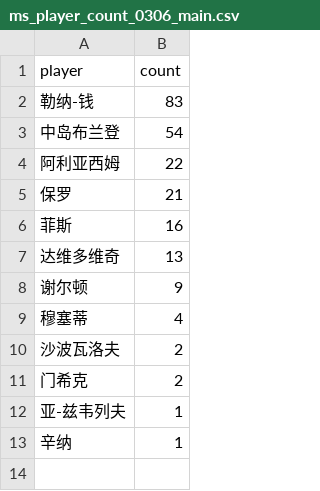
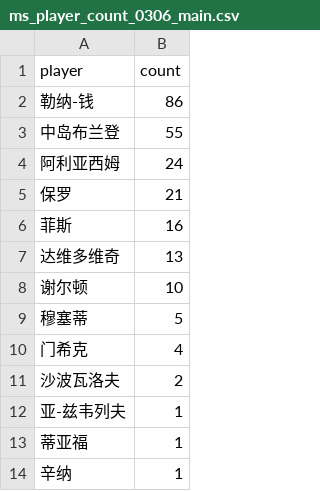
Before and after one commit to zhoushuaige7/tennispredict-report, a CSV file: docs/data/ms_player_count_0306_main.csv, drawn as a sheet.

```diff
--- a/docs/data/ms_player_count_0306_main.csv
+++ b/docs/data/ms_player_count_0306_main.csv
@@ -1,5 +1,5 @@
 player,count
-勒纳-钱,83
-中岛布兰登,54
-阿利亚西姆,22
+勒纳-钱,86
+中岛布兰登,55
+阿利亚西姆,24
 保罗,21
@@ -7,7 +7,8 @@
 达维多维奇,13
-谢尔顿,9
-穆塞蒂,4
+谢尔顿,10
+穆塞蒂,5
+门希克,4
 沙波瓦洛夫,2
-门希克,2
 亚-兹韦列夫,1
+蒂亚福,1
 辛纳,1
```
Also changed, not shown: docs/data/ms_player_count_0305_alt.csv, docs/data/ms_player_count_0306_alt.csv, 7 other files.
